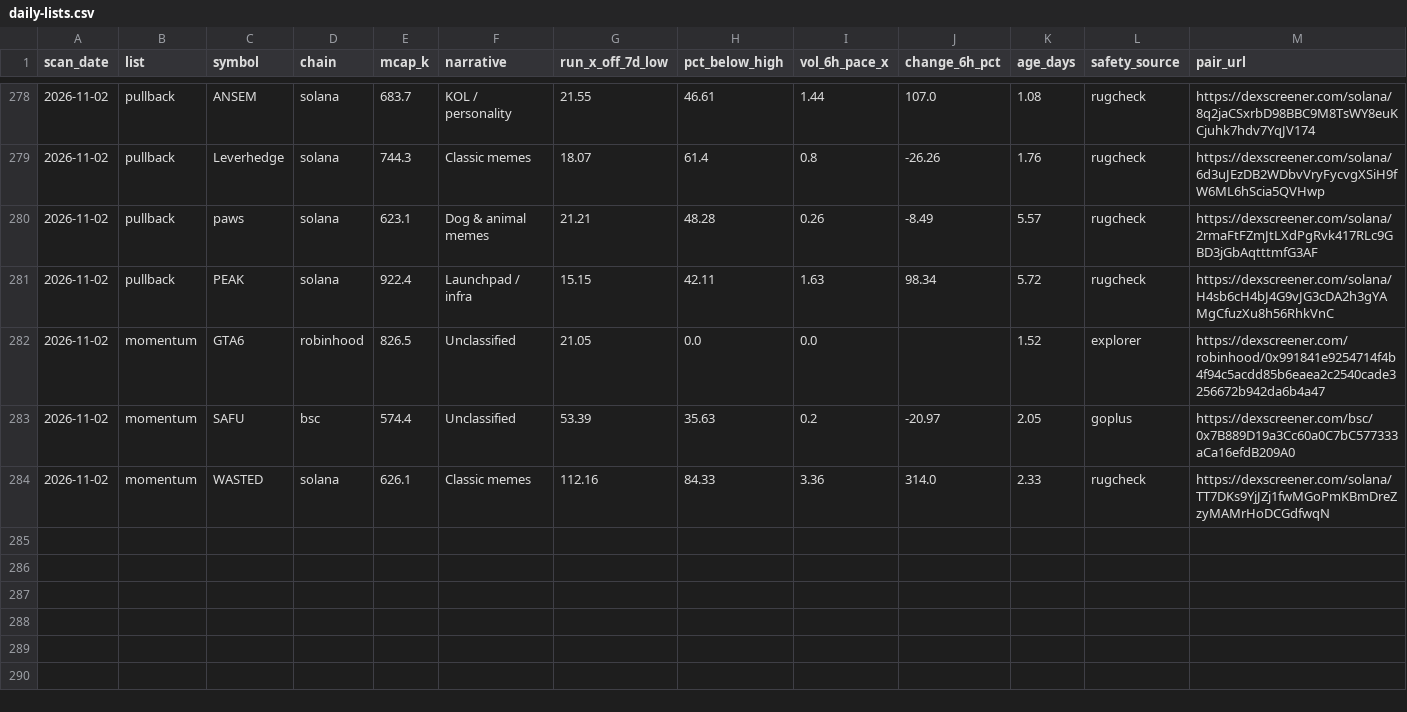
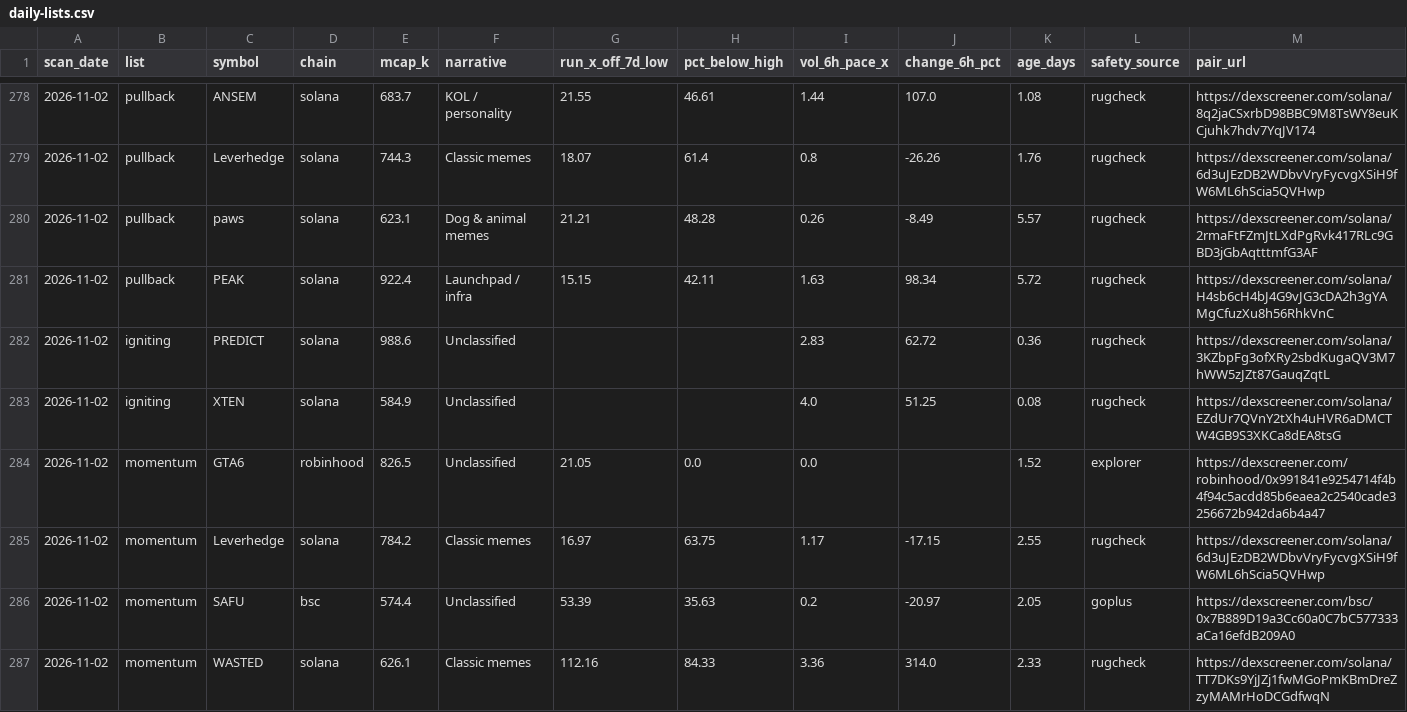
Before and after one commit to hueyyy-eng/moonshot-fetch, a CSV file: site/daily-lists.csv, drawn as a sheet; only a part is shown, gaps mark what is left out; rows hold the shown columns only; the diff names each change by its address in the sheet, - before the commit and + after, or states it on an @@ line.

```diff
--- a/site/daily-lists.csv
+++ b/site/daily-lists.csv
+row 282: 2026-11-02 | igniting | PREDICT | solana | 988.6 | Unclassified |  |  | 2.83 | 62.72 | 0.36 | rugcheck | https://dexscreener.com/solana/3KZbpFg3ofXRy2sbdKugaQV3M7hWW5zJZt87GauqZqtL
+row 283: 2026-11-02 | igniting | XTEN | solana | 584.9 | Unclassified |  |  | 4.0 | 51.25 | 0.08 | rugcheck | https://dexscreener.com/solana/EZdUr7QVnY2tXh4uHVR6aDMCTW4GB9S3XKCa8dEA8tsG
+row 285: 2026-11-02 | momentum | Leverhedge | solana | 784.2 | Classic memes | 16.97 | 63.75 | 1.17 | -17.15 | 2.55 | rugcheck | https://dexscreener.com/solana/6d3uJEzDB2WDbvVryFycvgXSiH9fW6ML6hScia5QVHwp
```
Also changed, not shown: site/near-miss-log.csv, site/price-tracking.csv, 5 other files.
